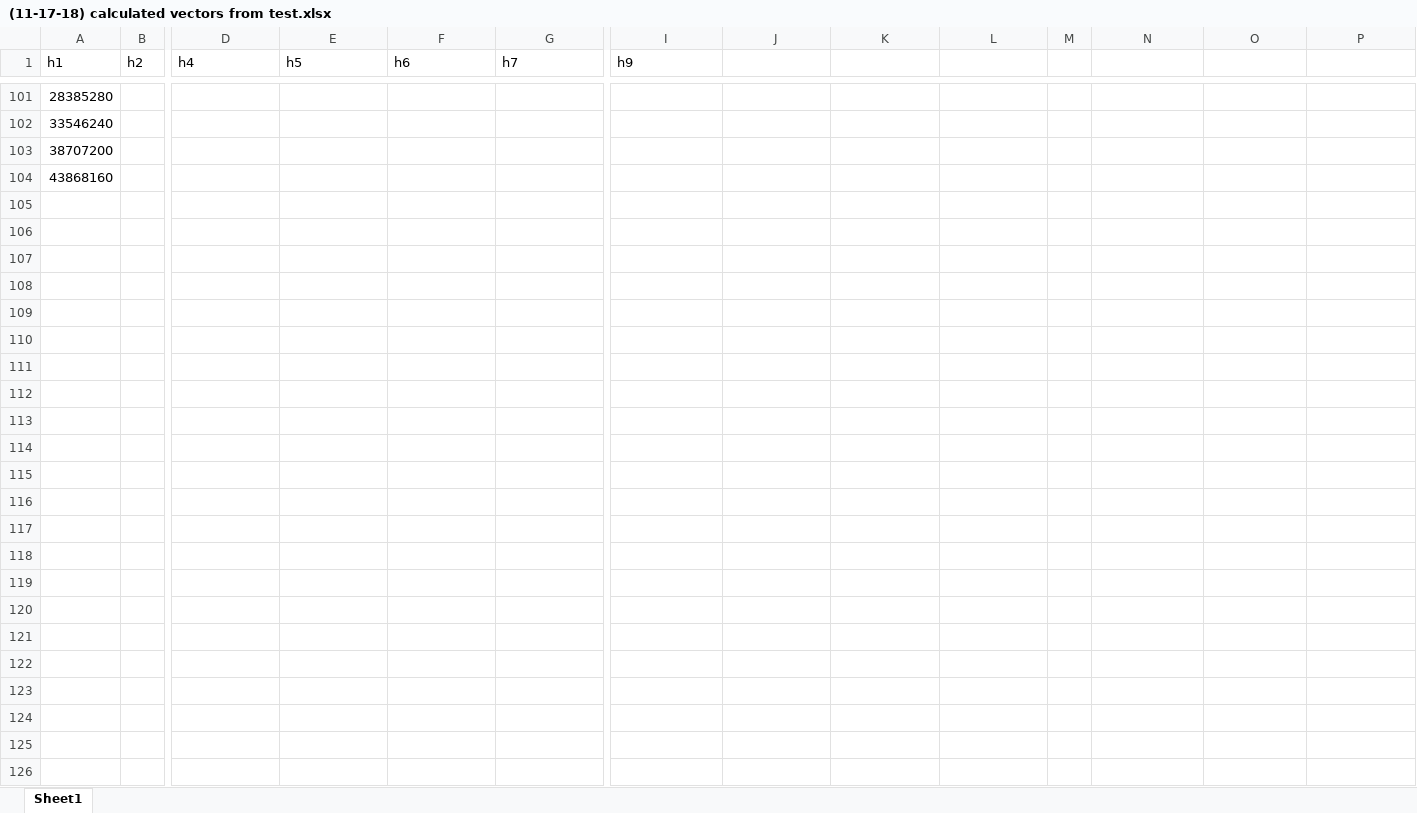
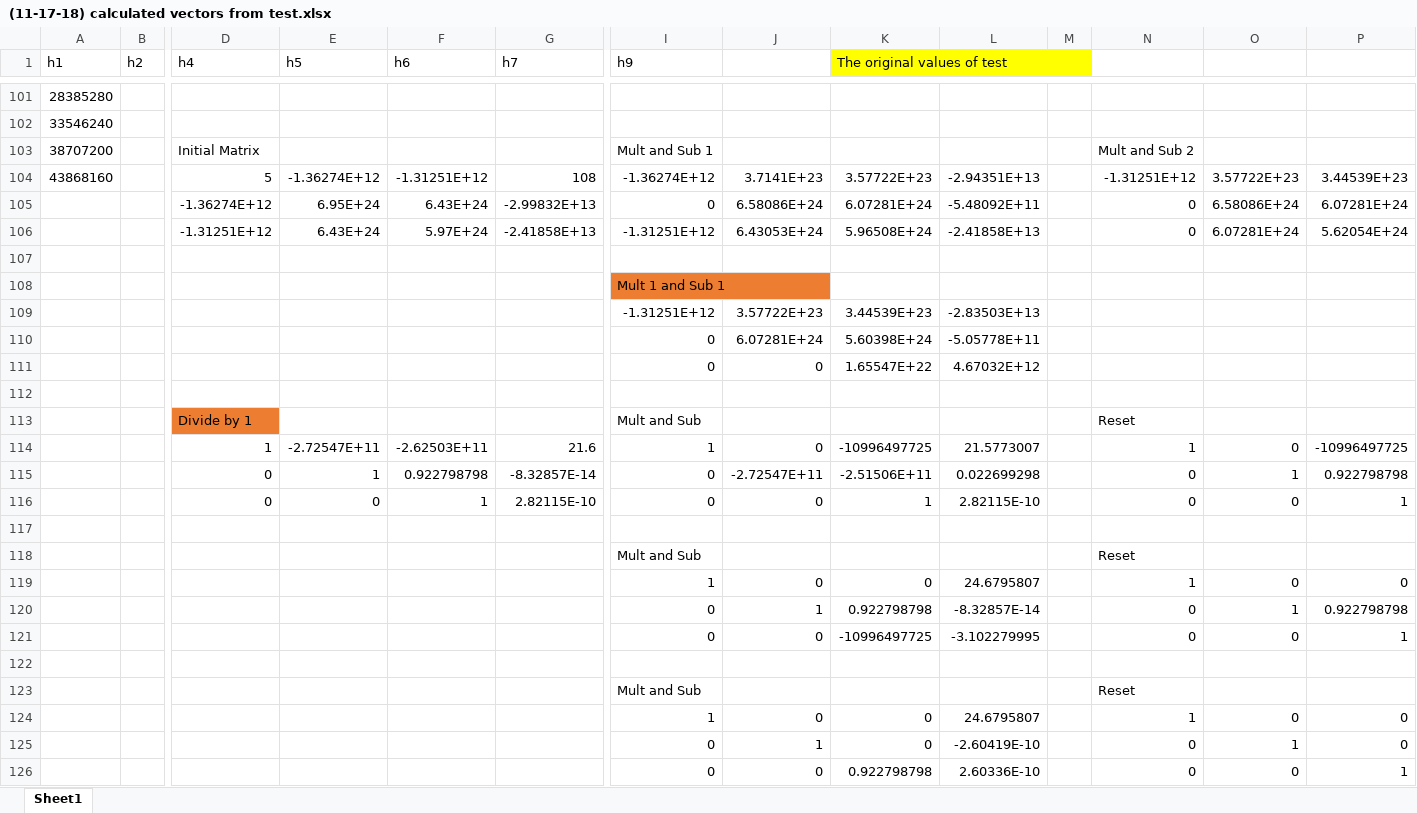
Before and after one commit to matthewwen/NeuroNetworkPurdueSIGAI, an Excel workbook: (11-17-18) calculated vectors from test.xlsx, sheet Sheet1, drawn as a sheet; only a part is shown, gaps mark what is left out; values as stored, in another font and other column widths than the file's, no borders; addresses are those after the commit; rows hold the shown columns only; the diff covers the shown part only; the diff names each change by its address in the sheet, - before the commit and + after, or states it on an @@ line.

```diff
--- a/(11-17-18) calculated vectors from test.xlsx (sheet Sheet1)
+++ b/(11-17-18) calculated vectors from test.xlsx (sheet Sheet1)
-K1: (empty)
+K1: The original values of test
-K1:M1 fill: none
+K1:M1 fill: #FFFF00
+K1:M3 merged
+row 103: 38707200 |  | Initial Matrix |  |  |  | Mult and Sub 1 |  |  |  |  | Mult and Sub 2
+row 104: 43868160 |  | 5 | -1.36274E+12 | -1.31251E+12 | 108 | -1.36274E+12 | 3.7141E+23 | 3.57722E+23 | -2.94351E+13 |  | -1.31251E+12 | 3.57722E+23 | 3.44539E+23
+row 105:  |  | -1.36274E+12 | 6.95E+24 | 6.43E+24 | -2.99832E+13 | 0 | 6.58086E+24 | 6.07281E+24 | -5.48092E+11 |  | 0 | 6.58086E+24 | 6.07281E+24
+row 106:  |  | -1.31251E+12 | 6.43E+24 | 5.97E+24 | -2.41858E+13 | -1.31251E+12 | 6.43053E+24 | 5.96508E+24 | -2.41858E+13 |  | 0 | 6.07281E+24 | 5.62054E+24
-A107 (h1): 38707200
+A107 (h1): (empty)
+row 108:  |  |  |  |  |  | Mult 1 and Sub 1
+row 109:  |  |  |  |  |  | -1.31251E+12 | 3.57722E+23 | 3.44539E+23 | -2.83503E+13
+row 110:  |  |  |  |  |  | 0 | 6.07281E+24 | 5.60398E+24 | -5.05778E+11
+row 111:  |  |  |  |  |  | 0 | 0 | 1.65547E+22 | 4.67032E+12
-A112 (h1): 43868160
+A112 (h1): (empty)
+row 113:  |  | Divide by 1 |  |  |  | Mult and Sub |  |  |  |  | Reset
+row 114:  |  | 1 | -2.72547E+11 | -2.62503E+11 | 21.6 | 1 | 0 | -10996497725 | 21.5773007 |  | 1 | 0 | -10996497725
+row 115:  |  | 0 | 1 | 0.922798798 | -8.32857E-14 | 0 | -2.72547E+11 | -2.51506E+11 | 0.022699298 |  | 0 | 1 | 0.922798798
+row 116:  |  | 0 | 0 | 1 | 2.82115E-10 | 0 | 0 | 1 | 2.82115E-10 |  | 0 | 0 | 1
+row 117: (empty)
+row 118:  |  |  |  |  |  | Mult and Sub |  |  |  |  | Reset
+row 119:  |  |  |  |  |  | 1 | 0 | 0 | 24.6795807 |  | 1 | 0 | 0
+row 120:  |  |  |  |  |  | 0 | 1 | 0.922798798 | -8.32857E-14 |  | 0 | 1 | 0.922798798
+row 121:  |  |  |  |  |  | 0 | 0 | -10996497725 | -3.102279995 |  | 0 | 0 | 1
+row 122: (empty)
+row 123:  |  |  |  |  |  | Mult and Sub |  |  |  |  | Reset
+row 124:  |  |  |  |  |  | 1 | 0 | 0 | 24.6795807 |  | 1 | 0 | 0
+row 125:  |  |  |  |  |  | 0 | 1 | 0 | -2.60419E-10 |  | 0 | 1 | 0
+row 126:  |  |  |  |  |  | 0 | 0 | 0.922798798 | 2.60336E-10 |  | 0 | 0 | 1
```
Also changed, not shown: cell formats elsewhere in this sheet, 2 other files.
